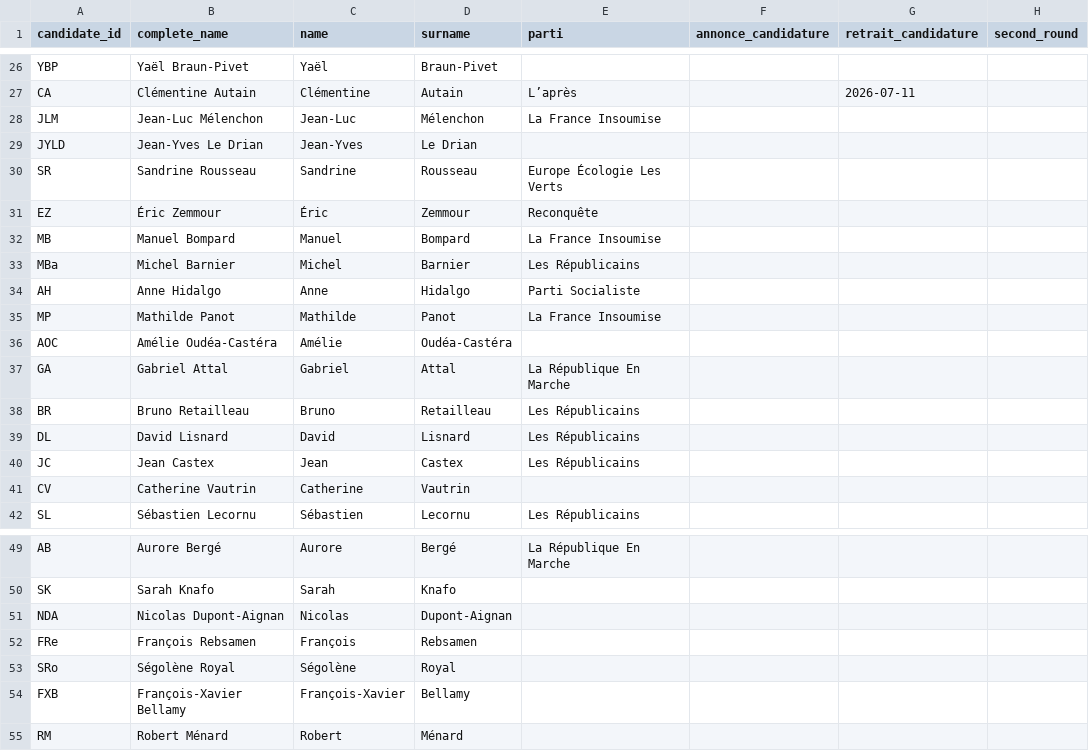
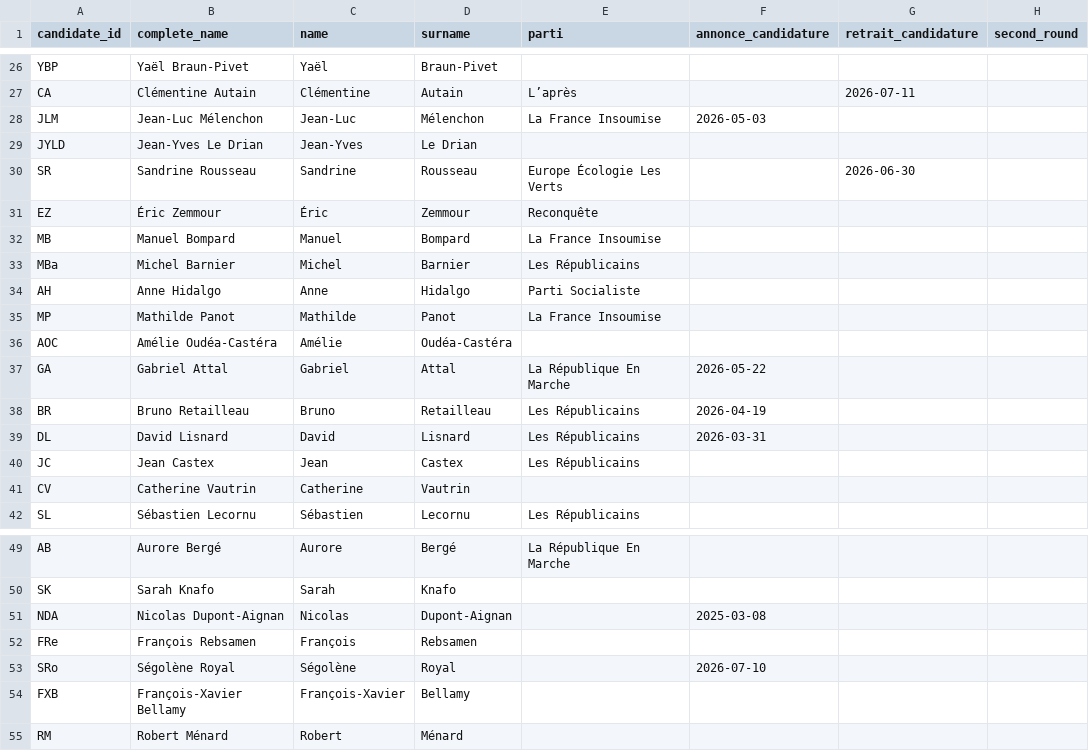
Before and after one commit to whyalwaysrose/presidentielle-2027, a CSV file: data/cache/candidats_mieuxvoter.csv, drawn as a sheet; only a part is shown, gaps mark what is left out; the diff covers the shown part only.

```diff
--- a/data/cache/candidats_mieuxvoter.csv
+++ b/data/cache/candidats_mieuxvoter.csv
@@ -27,5 +27,5 @@ YBP,Yaël Braun-Pivet,Yaël,Braun-Pivet,,,,
 CA,Clémentine Autain,Clémentine,Autain,L’après,,2026-07-11,
-JLM,Jean-Luc Mélenchon,Jean-Luc,Mélenchon,La France Insoumise,,,
+JLM,Jean-Luc Mélenchon,Jean-Luc,Mélenchon,La France Insoumise,2026-05-03,,
 JYLD,Jean-Yves Le Drian,Jean-Yves,Le Drian,,,,
-SR,Sandrine Rousseau,Sandrine,Rousseau,Europe Écologie Les Verts,,,
+SR,Sandrine Rousseau,Sandrine,Rousseau,Europe Écologie Les Verts,,2026-06-30,
 EZ,Éric Zemmour,Éric,Zemmour,Reconquête,,,
@@ -36,5 +36,5 @@ MP,Mathilde Panot,Mathilde,Panot,La France Insoumise,,,
 AOC,Amélie Oudéa-Castéra,Amélie,Oudéa-Castéra,,,,
-GA,Gabriel Attal,Gabriel,Attal,La République En Marche,,,
-BR,Bruno Retailleau,Bruno,Retailleau,Les Républicains,,,
-DL,David Lisnard,David,Lisnard,Les Républicains,,,
+GA,Gabriel Attal,Gabriel,Attal,La République En Marche,2026-05-22,,
+BR,Bruno Retailleau,Bruno,Retailleau,Les Républicains,2026-04-19,,
+DL,David Lisnard,David,Lisnard,Les Républicains,2026-03-31,,
 JC,Jean Castex,Jean,Castex,Les Républicains,,,
@@ -50,5 +50,5 @@ AB,Aurore Bergé,Aurore,Bergé,La République En Marche,,,
 SK,Sarah Knafo,Sarah,Knafo,,,,
-NDA,Nicolas Dupont-Aignan,Nicolas,Dupont-Aignan,,,,
+NDA,Nicolas Dupont-Aignan,Nicolas,Dupont-Aignan,,2025-03-08,,
 FRe,François Rebsamen,François,Rebsamen,,,,
-SRo,Ségolène Royal,Ségolène,Royal,,,,
+SRo,Ségolène Royal,Ségolène,Royal,,2026-07-10,,
 FXB,François-Xavier Bellamy,François-Xavier,Bellamy,,,,
```
Also changed, not shown: 3 added rows and 10 edited cells elsewhere in this file, 9 other files.
